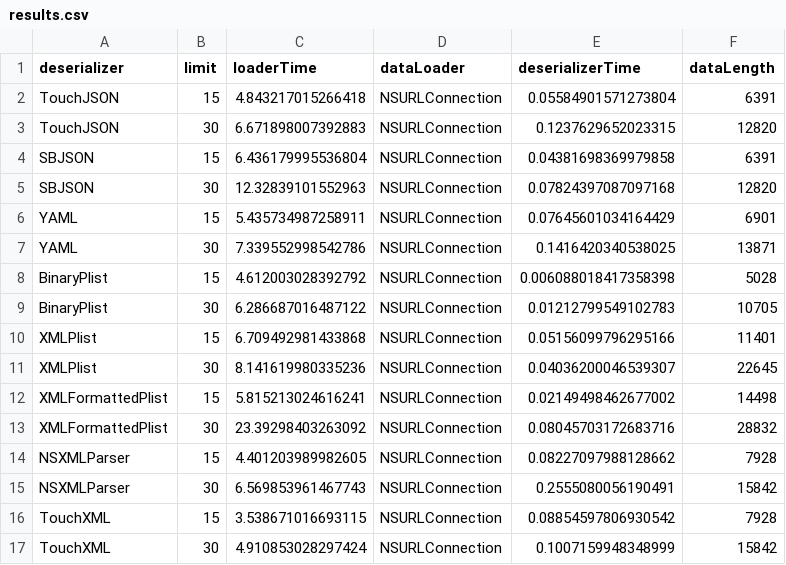
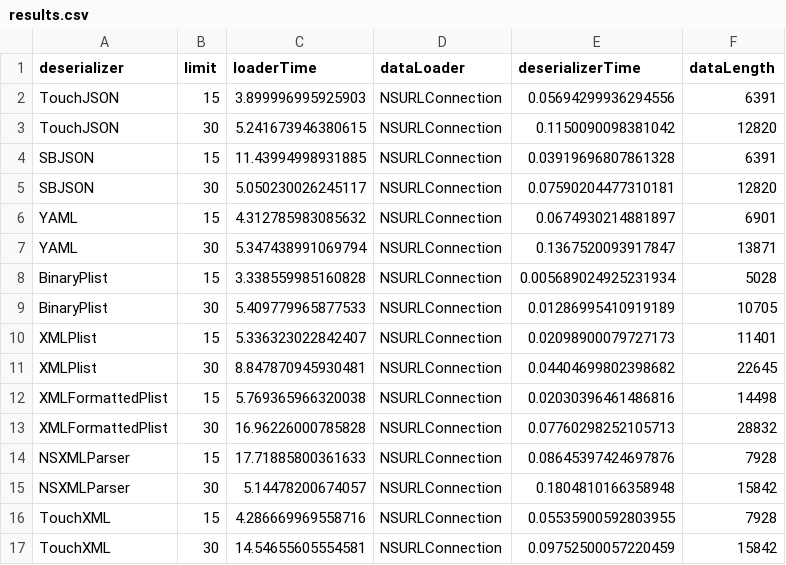
Before and after one commit to akosma/iPhoneWebServicesClient, a CSV file: Results/EDGE/results.csv, drawn as a sheet; only a part is shown; the diff covers the shown part only.

```diff
--- a/Results/EDGE/results.csv
+++ b/Results/EDGE/results.csv
@@ -1,17 +1,17 @@
 deserializer, limit, loaderTime, dataLoader, deserializerTime, dataLength,
-TouchJSON, 15, 4.843217015266418, NSURLConnection, 0.05584901571273804, 6391,
-TouchJSON, 30, 6.671898007392883, NSURLConnection, 0.1237629652023315, 12820,
-SBJSON, 15, 6.436179995536804, NSURLConnection, 0.04381698369979858, 6391,
-SBJSON, 30, 12.32839101552963, NSURLConnection, 0.07824397087097168, 12820,
-YAML, 15, 5.435734987258911, NSURLConnection, 0.07645601034164429, 6901,
-YAML, 30, 7.339552998542786, NSURLConnection, 0.1416420340538025, 13871,
-BinaryPlist, 15, 4.612003028392792, NSURLConnection, 0.006088018417358398, 5028,
-BinaryPlist, 30, 6.286687016487122, NSURLConnection, 0.01212799549102783, 10705,
-XMLPlist, 15, 6.709492981433868, NSURLConnection, 0.05156099796295166, 11401,
-XMLPlist, 30, 8.141619980335236, NSURLConnection, 0.04036200046539307, 22645,
-XMLFormattedPlist, 15, 5.815213024616241, NSURLConnection, 0.02149498462677002, 14498,
-XMLFormattedPlist, 30, 23.39298403263092, NSURLConnection, 0.08045703172683716, 28832,
-NSXMLParser, 15, 4.401203989982605, NSURLConnection, 0.08227097988128662, 7928,
-NSXMLParser, 30, 6.569853961467743, NSURLConnection, 0.2555080056190491, 15842,
-TouchXML, 15, 3.538671016693115, NSURLConnection, 0.08854597806930542, 7928,
-TouchXML, 30, 4.910853028297424, NSURLConnection, 0.1007159948348999, 15842,
+TouchJSON, 15, 3.899996995925903, NSURLConnection, 0.05694299936294556, 6391,
+TouchJSON, 30, 5.241673946380615, NSURLConnection, 0.1150090098381042, 12820,
+SBJSON, 15, 11.43994998931885, NSURLConnection, 0.03919696807861328, 6391,
+SBJSON, 30, 5.050230026245117, NSURLConnection, 0.07590204477310181, 12820,
+YAML, 15, 4.312785983085632, NSURLConnection, 0.0674930214881897, 6901,
+YAML, 30, 5.347438991069794, NSURLConnection, 0.1367520093917847, 13871,
+BinaryPlist, 15, 3.338559985160828, NSURLConnection, 0.005689024925231934, 5028,
+BinaryPlist, 30, 5.409779965877533, NSURLConnection, 0.01286995410919189, 10705,
+XMLPlist, 15, 5.336323022842407, NSURLConnection, 0.02098900079727173, 11401,
+XMLPlist, 30, 8.847870945930481, NSURLConnection, 0.04404699802398682, 22645,
+XMLFormattedPlist, 15, 5.769365966320038, NSURLConnection, 0.02030396461486816, 14498,
+XMLFormattedPlist, 30, 16.96226000785828, NSURLConnection, 0.07760298252105713, 28832,
+NSXMLParser, 15, 17.71885800361633, NSURLConnection, 0.08645397424697876, 7928,
+NSXMLParser, 30, 5.14478200674057, NSURLConnection, 0.1804810166358948, 15842,
+TouchXML, 15, 4.286669969558716, NSURLConnection, 0.05535900592803955, 7928,
+TouchXML, 30, 14.54655605554581, NSURLConnection, 0.09752500057220459, 15842,
```
Also changed, not shown: 108 edited cells elsewhere in this file, Results/3G/results.csv, Results/local/results.csv, 2 other files.
